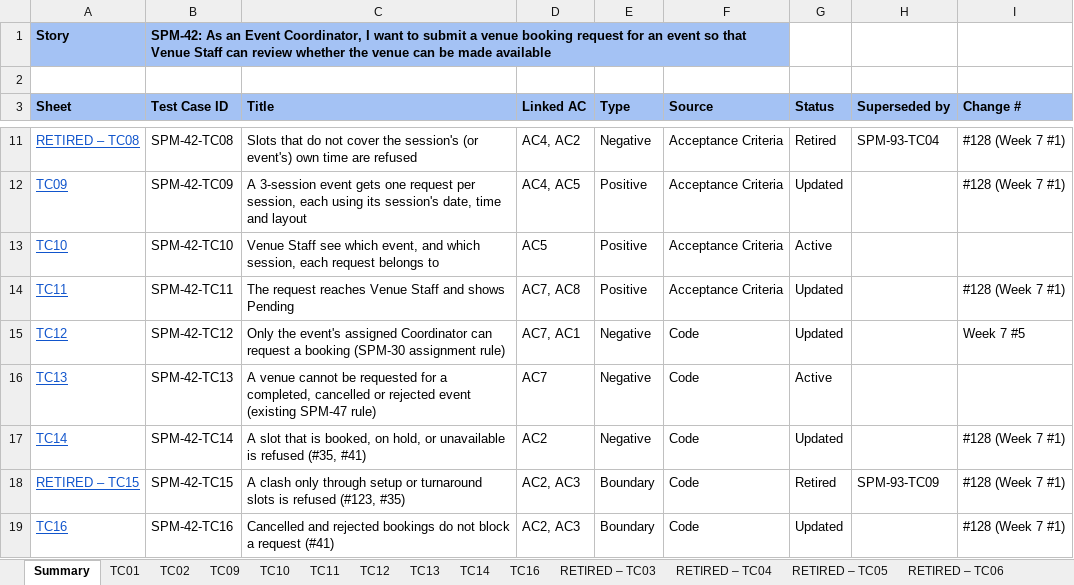
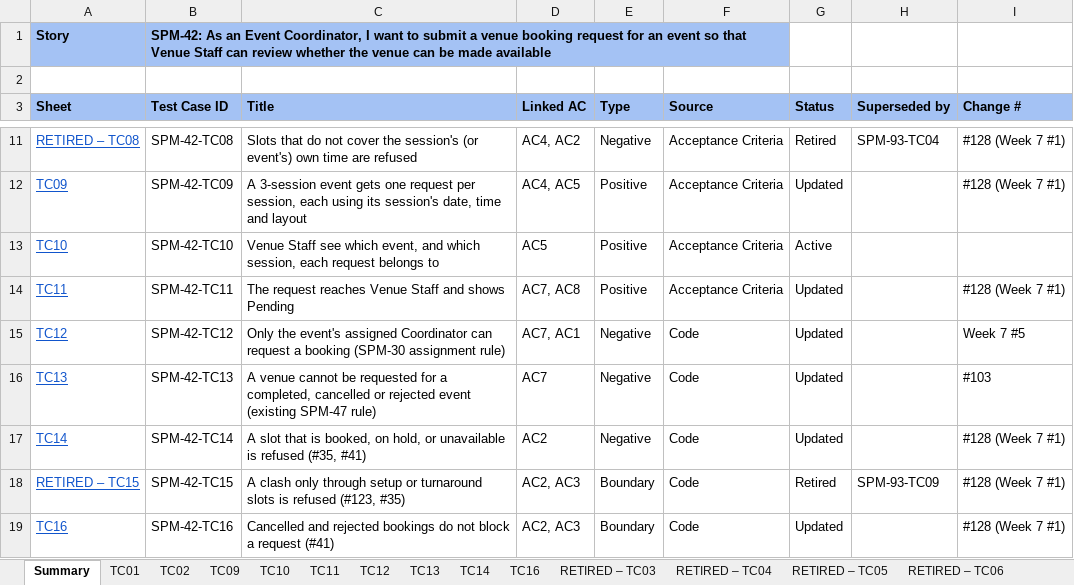
Before and after one commit to kchoongg/IS212, an Excel workbook: docs/test-cases/SPM-42_Test_Cases.xlsx, sheet Summary, drawn as a sheet; only a part is shown, gaps mark what is left out; values as stored, in another font and other column widths than the file's, no borders; the diff names each change by its address in the sheet, - before the commit and + after, or states it on an @@ line.

```diff
--- a/docs/test-cases/SPM-42_Test_Cases.xlsx (sheet Summary)
+++ b/docs/test-cases/SPM-42_Test_Cases.xlsx (sheet Summary)
-G16 (Status): Active
+G16 (Status): Updated
-I16 (Change #): (empty)
+I16 (Change #): #103
```
Also changed, not shown: sheet TC13, docs/test-cases/SPM-43_Test_Cases.xlsx, docs/test-cases/SPM-54_Test_Cases.xlsx, 3 other files.
